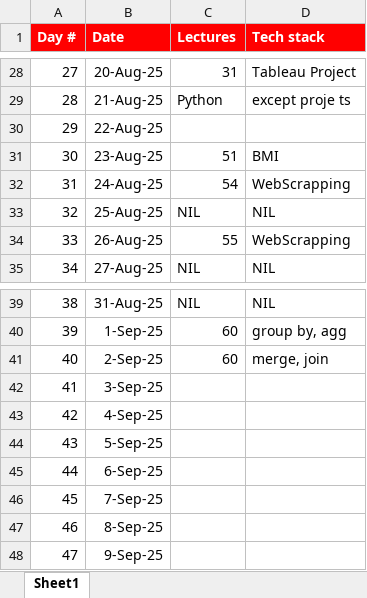
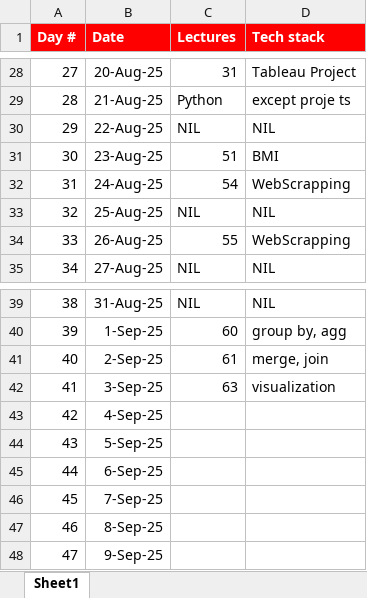
Before and after one commit to sayyedmujtaba/Data-Analysis-Bootcamp, an Excel workbook: Progress tracker.xlsx, sheet Sheet1, drawn as a sheet; only a part is shown, gaps mark what is left out; values as stored, in another font and other column widths than the file's, no borders; the diff names each change by its address in the sheet, - before the commit and + after, or states it on an @@ line.

```diff
--- a/Progress tracker.xlsx (sheet Sheet1)
+++ b/Progress tracker.xlsx (sheet Sheet1)
-C30 (Lectures): (empty)
+C30 (Lectures): NIL
-D30 (Tech stack): (empty)
+D30 (Tech stack): NIL
-C41 (Lectures): 60
+C41 (Lectures): 61
-C42 (Lectures): (empty)
+C42 (Lectures): 63
-D42 (Tech stack): (empty)
+D42 (Tech stack): visualization
```
Also changed, not shown: 1 other file.
